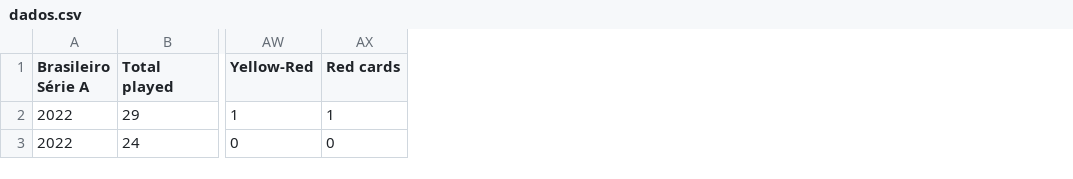
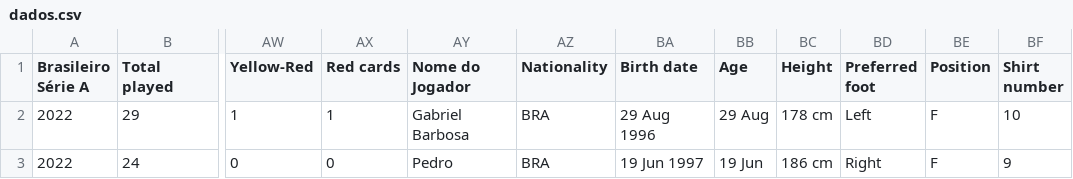
Before and after one commit to Biankowski/football-players-statistics, a CSV file: dados.csv, drawn as a sheet; only a part is shown, gaps mark what is left out; the diff names each change by its address in the sheet, - before the commit and + after, or states it on an @@ line.

Commit message:
Informacoes adicionadas

```diff
--- a/dados.csv
+++ b/dados.csv
+column AY (Nome do Jogador), rows 2-3: Gabriel Barbosa | Pedro
+column AZ (Nationality), rows 2-3: BRA | BRA
+column BA (Birth date), rows 2-3: 29 Aug 1996 | 19 Jun 1997
+column BB (Age), rows 2-3: 29 Aug | 19 Jun
+column BC (Height), rows 2-3: 178 cm | 186 cm
+column BD (Preferred foot), rows 2-3: Left | Right
+column BE (Position), rows 2-3: F | F
+column BF (Shirt number), rows 2-3: 10 | 9
```
